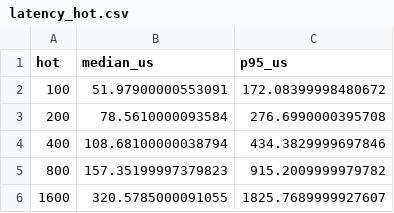
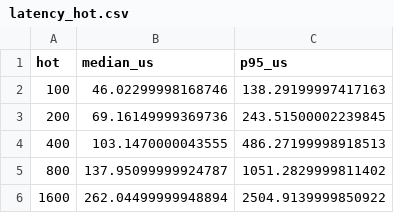
Before and after one commit to valeriobellandi/agentsod, a CSV file: results/latency_hot.csv, drawn as a sheet.

```diff
--- a/results/latency_hot.csv
+++ b/results/latency_hot.csv
@@ -1,6 +1,6 @@
 hot,median_us,p95_us
-100,51.97900000553091,172.08399998480672
-200,78.5610000093584,276.6990000395708
-400,108.68100000038794,434.3829999697846
-800,157.35199997379823,915.2009999979782
-1600,320.5785000091055,1825.7689999927607
+100,46.02299998168746,138.29199997417163
+200,69.16149999369736,243.51500002239845
+400,103.1470000043555,486.27199998918513
+800,137.95099999924787,1051.2829999811402
+1600,262.04499999948894,2504.9139999850922
```
Also changed, not shown: results/latency_context.csv, results/latency_depth.csv, 11 other files.
